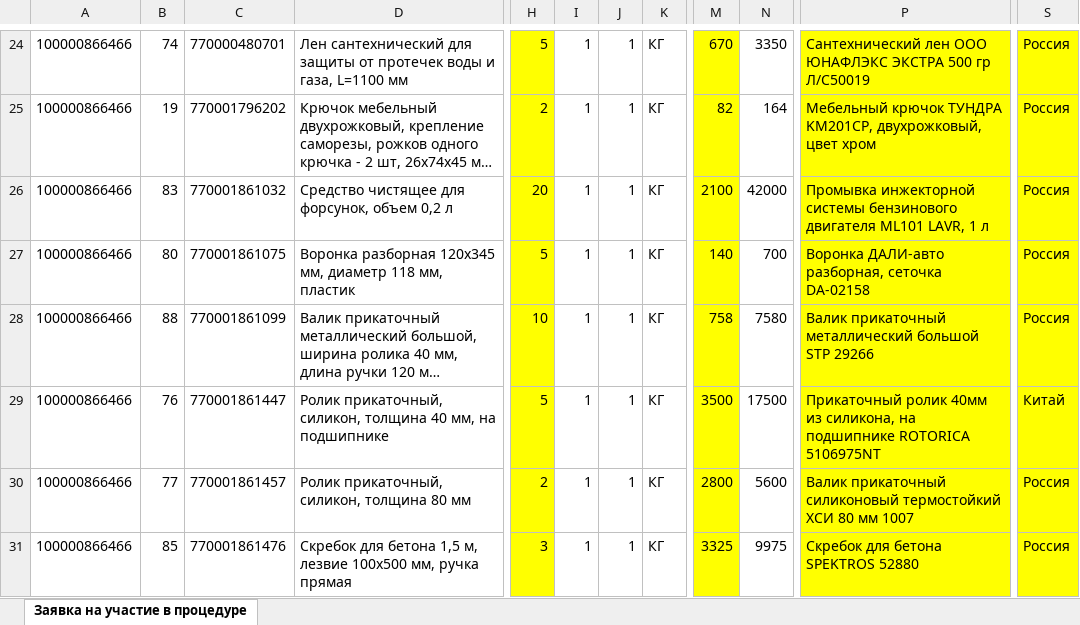
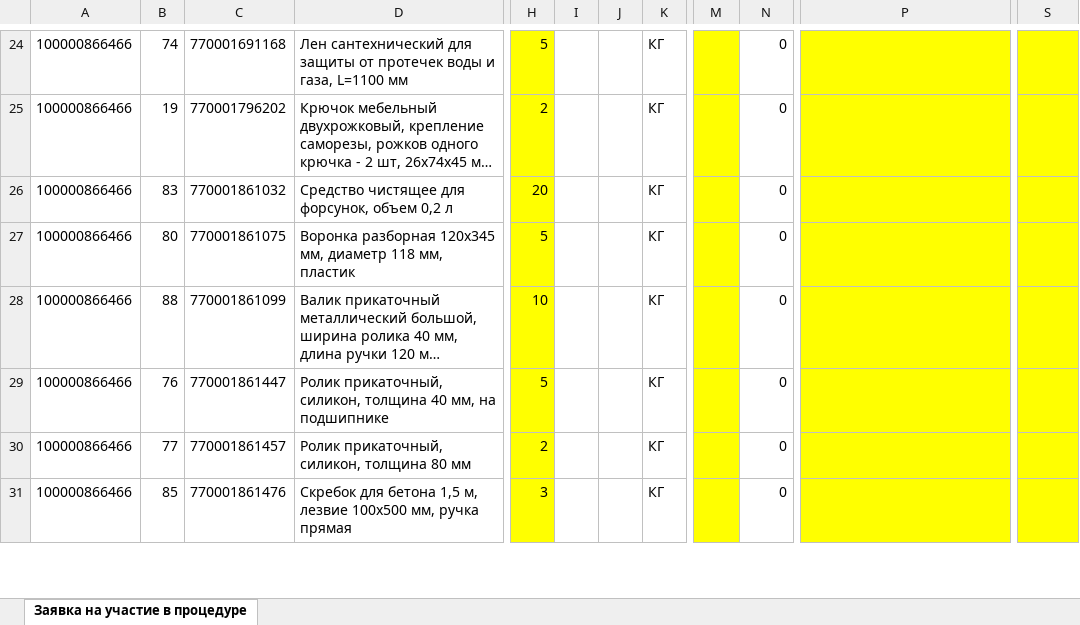
Before and after one commit to BearBQ/ExcelParser, an Excel workbook: filesExcel/ЛотId1866466_Поставщик0000075577 (1).xlsx, sheet Заявка на участие в процедуре, drawn as a sheet; only a part is shown, gaps mark what is left out; long unchanged cells end in …; values as stored, in another font and other column widths than the file's, no borders; charts and pictures and conditional formats not drawn; the diff covers the shown part only; the diff names each change by its address in the sheet, - before the commit and + after, or states it on an @@ line.

```diff
--- a/filesExcel/ЛотId1866466_Поставщик0000075577 (1).xlsx (sheet Заявка на участие в процедуре)
+++ b/filesExcel/ЛотId1866466_Поставщик0000075577 (1).xlsx (sheet Заявка на участие в процедуре)
-C24: 770000480701
+C24: 770001691168
-I24:I31: 1
+I24:I31: (empty)
-J24:J31: 1
+J24:J31: (empty)
-M24: 670
+M24: (empty)
-N24: 3350
+N24: 0
-P24: Сантехнический лен ООО ЮНАФЛЭКС ЭКСТРА 500 гр Л/С50019
+P24: (empty)
-S24:S28: Россия
+S24:S28: (empty)
-M25: 82
+M25: (empty)
-N25: 164
+N25: 0
-P25: Мебельный крючок ТУНДРА KM201CP, двухрожковый, цвет хром
+P25: (empty)
-M26: 2100
+M26: (empty)
-N26: 42000
+N26: 0
-P26: Промывка инжекторной системы бензинового двигателя ML101 LAVR, 1 л
+P26: (empty)
-M27: 140
+M27: (empty)
-N27: 700
+N27: 0
-P27: Воронка ДАЛИ-авто разборная, сеточка DA-02158
+P27: (empty)
-M28: 758
+M28: (empty)
-N28: 7580
+N28: 0
-P28: Валик прикаточный металлический большой STP 29266
+P28: (empty)
-M29: 3500
+M29: (empty)
-N29: 17500
+N29: 0
-P29: Прикаточный ролик 40мм из силикона, на подшипнике ROTORICA 5106975NT
+P29: (empty)
-S29: Китай
+S29: (empty)
-M30: 2800
+M30: (empty)
-N30: 5600
+N30: 0
-P30: Валик прикаточный силиконовый термостойкий ХСИ 80 мм 1007
+P30: (empty)
-S30:S31: Россия
+S30:S31: (empty)
-M31: 3325
+M31: (empty)
-N31: 9975
+N31: 0
-P31: Скребок для бетона SPEKTROS 52880
+P31: (empty)
```
Also changed, not shown: 160 edited cells elsewhere in this sheet, charts or pictures, mainFile/main.xlsx, 13 other files.
